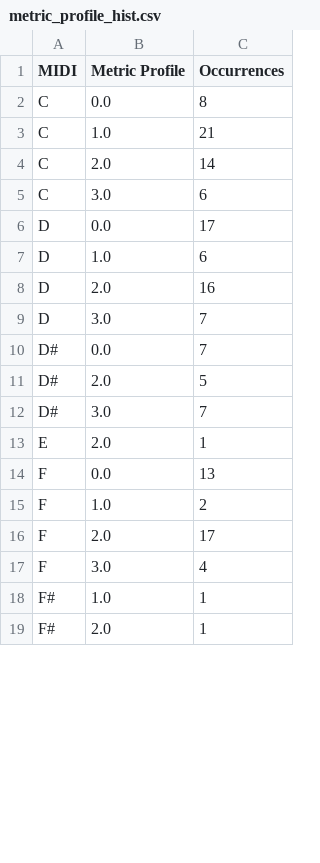
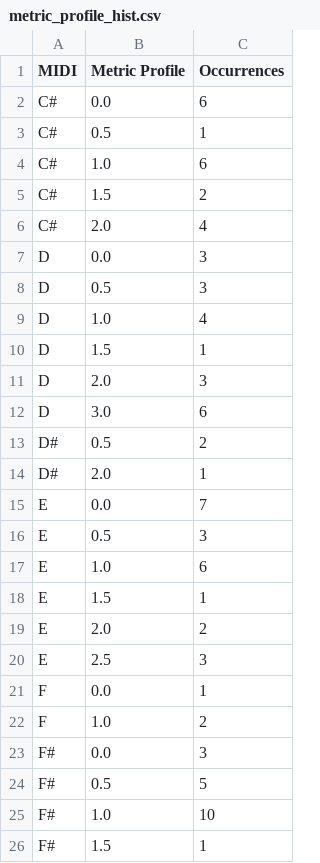
Before and after one commit to Christon-Ragavan/CAMAT, a CSV file: music_xml_parser/data/exports/metric_profile_hist.csv, drawn as a sheet; only a part is shown; the diff covers the shown part only.

```diff
--- a/music_xml_parser/data/exports/metric_profile_hist.csv
+++ b/music_xml_parser/data/exports/metric_profile_hist.csv
@@ -1,19 +1,26 @@
 MIDI;Metric Profile;Occurrences
-C;0.0;8
-C;1.0;21
-C;2.0;14
-C;3.0;6
-D;0.0;17
-D;1.0;6
-D;2.0;16
-D;3.0;7
-D#;0.0;7
-D#;2.0;5
-D#;3.0;7
-E;2.0;1
-F;0.0;13
+C#;0.0;6
+C#;0.5;1
+C#;1.0;6
+C#;1.5;2
+C#;2.0;4
+D;0.0;3
+D;0.5;3
+D;1.0;4
+D;1.5;1
+D;2.0;3
+D;3.0;6
+D#;0.5;2
+D#;2.0;1
+E;0.0;7
+E;0.5;3
+E;1.0;6
+E;1.5;1
+E;2.0;2
+E;2.5;3
+F;0.0;1
 F;1.0;2
-F;2.0;17
-F;3.0;4
-F#;1.0;1
-F#;2.0;1
+F#;0.0;3
+F#;0.5;5
+F#;1.0;10
+F#;1.5;1
```
Also changed, not shown: 15 added rows and 20 edited cells elsewhere in this file, music_xml_parser/data/exports/QuaterLength.csv, music_xml_parser/data/exports/pitch_histogram.csv, 14 other files.
